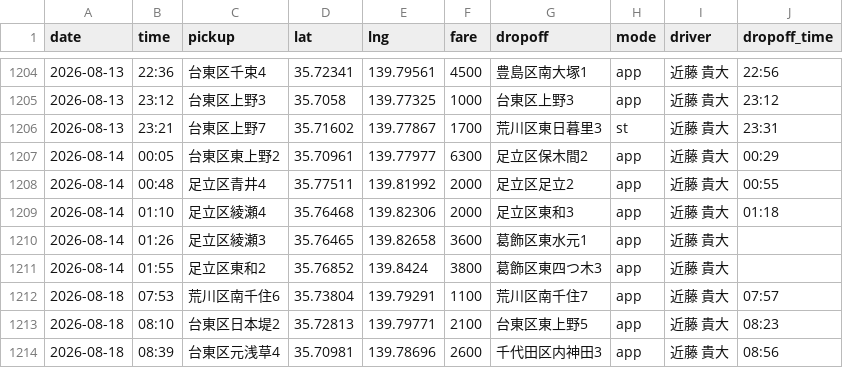
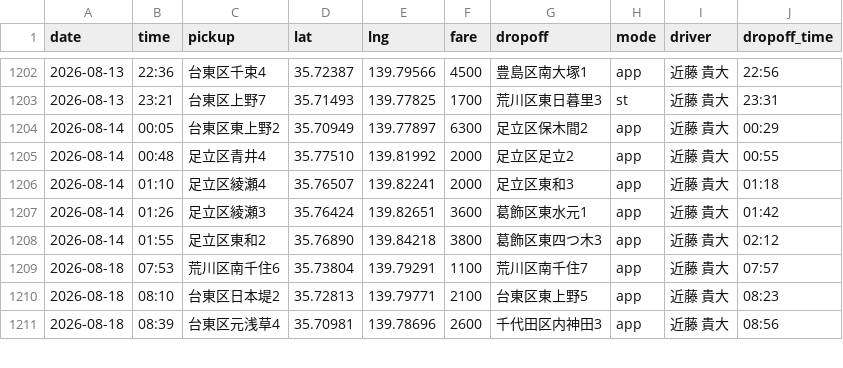
Before and after one commit to kondo-takahiro/taxi-map, a CSV file: rides.csv, drawn as a sheet; only a part is shown, gaps mark what is left out; the diff covers the shown part only.

```diff
--- a/rides.csv
+++ b/rides.csv
@@ -1204,9 +1202,8 @@
-"2026-08-13","22:36","台東区千束4","35.72341","139.79561","4500","豊島区南大塚1","app","近藤 貴大","22:56"
-"2026-08-13","23:12","台東区上野3","35.7058","139.77325","1000","台東区上野3","app","近藤 貴大","23:12"
-"2026-08-13","23:21","台東区上野7","35.71602","139.77867","1700","荒川区東日暮里3","st","近藤 貴大","23:31"
-"2026-08-14","00:05","台東区東上野2","35.70961","139.77977","6300","足立区保木間2","app","近藤 貴大","00:29"
-"2026-08-14","00:48","足立区青井4","35.77511","139.81992","2000","足立区足立2","app","近藤 貴大","00:55"
-"2026-08-14","01:10","足立区綾瀬4","35.76468","139.82306","2000","足立区東和3","app","近藤 貴大","01:18"
-"2026-08-14","01:26","足立区綾瀬3","35.76465","139.82658","3600","葛飾区東水元1","app","近藤 貴大"
-"2026-08-14","01:55","足立区東和2","35.76852","139.8424","3800","葛飾区東四つ木3","app","近藤 貴大"
+2026-08-13,22:36,台東区千束4,35.72387,139.79566,4500,豊島区南大塚1,app,近藤 貴大,22:56
+2026-08-13,23:21,台東区上野7,35.71493,139.77825,1700,荒川区東日暮里3,st,近藤 貴大,23:31
+2026-08-14,00:05,台東区東上野2,35.70949,139.77897,6300,足立区保木間2,app,近藤 貴大,00:29
+2026-08-14,00:48,足立区青井4,35.77510,139.81992,2000,足立区足立2,app,近藤 貴大,00:55
+2026-08-14,01:10,足立区綾瀬4,35.76507,139.82241,2000,足立区東和3,app,近藤 貴大,01:18
+2026-08-14,01:26,足立区綾瀬3,35.76424,139.82651,3600,葛飾区東水元1,app,近藤 貴大,01:42
+2026-08-14,01:55,足立区東和2,35.76890,139.84218,3800,葛飾区東四つ木3,app,近藤 貴大,02:12
 "2026-08-18","07:53","荒川区南千住6","35.73804","139.79291","1100","荒川区南千住7","app","近藤 貴大","07:57"
```
Also changed, not shown: 2 removed rows and 63 edited cells elsewhere in this file.
